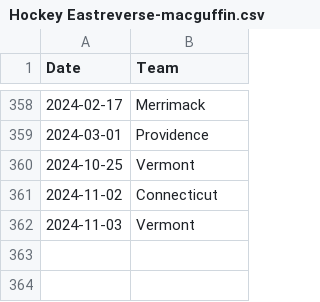
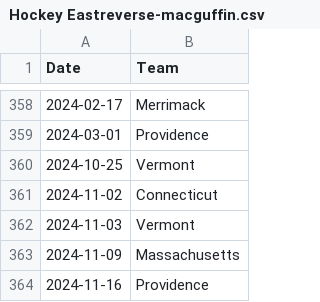
Before and after one commit to ankudovychm/collegehockey-macguffin, a CSV file: data/conf/Hockey Eastreverse-macguffin.csv, drawn as a sheet; only a part is shown, gaps mark what is left out.

```diff
--- a/data/conf/Hockey Eastreverse-macguffin.csv
+++ b/data/conf/Hockey Eastreverse-macguffin.csv
@@ -362 +362,3 @@ Date,Team
 2024-11-03,Vermont
+2024-11-09,Massachusetts
+2024-11-16,Providence
```
Also changed, not shown: data/conf/ECACreverse-macguffin.csv, data/conf/Hockey Eastmacguffin.csv, 16 other files.
